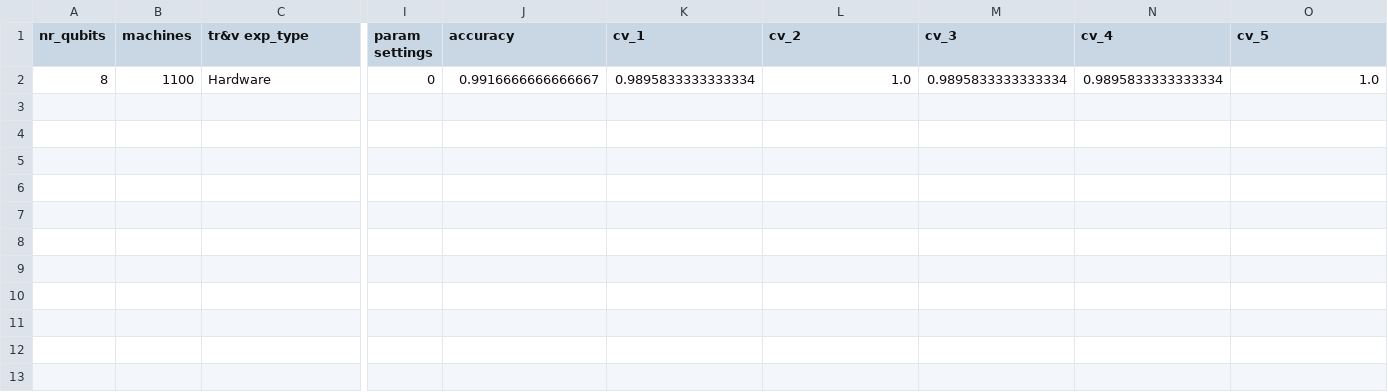
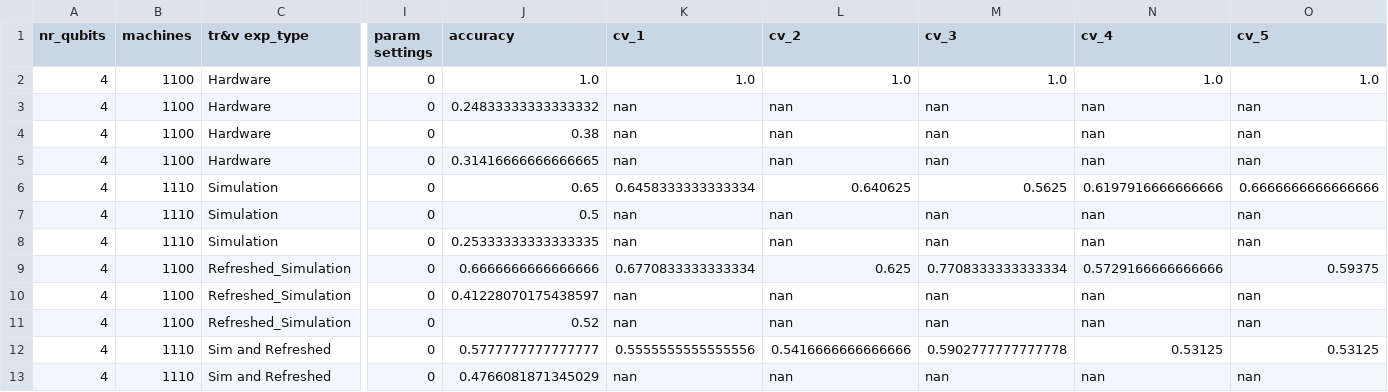
Before and after one commit to JennaE23/ELEN4012_Investigation_2025_25G19, a CSV file: ML_results/SVM_results.csv, drawn as a sheet; only a part is shown, gaps mark what is left out; rows hold the shown columns only; the diff names each change by its address in the sheet, - before the commit and + after, or states it on an @@ line.

```diff
--- a/ML_results/SVM_results.csv
+++ b/ML_results/SVM_results.csv
-A2 (nr_qubits): 8
+A2 (nr_qubits): 4
-J2 (accuracy): 0.9916666666666667
+J2 (accuracy): 1.0
-K2 (cv_1): 0.9895833333333334
+K2 (cv_1): 1.0
-M2 (cv_3): 0.9895833333333334
+M2 (cv_3): 1.0
-N2 (cv_4): 0.9895833333333334
+N2 (cv_4): 1.0
+row 3: 4 | 1100 | Hardware | 0 | 0.24833333333333332 | nan | nan | nan | nan | nan
+row 4: 4 | 1100 | Hardware | 0 | 0.38 | nan | nan | nan | nan | nan
+row 5: 4 | 1100 | Hardware | 0 | 0.31416666666666665 | nan | nan | nan | nan | nan
+row 6: 4 | 1110 | Simulation | 0 | 0.65 | 0.6458333333333334 | 0.640625 | 0.5625 | 0.6197916666666666 | 0.6666666666666666
+row 7: 4 | 1110 | Simulation | 0 | 0.5 | nan | nan | nan | nan | nan
+row 8: 4 | 1110 | Simulation | 0 | 0.25333333333333335 | nan | nan | nan | nan | nan
+row 9: 4 | 1100 | Refreshed_Simulation | 0 | 0.6666666666666666 | 0.6770833333333334 | 0.625 | 0.7708333333333334 | 0.5729166666666666 | 0.59375
+row 10: 4 | 1100 | Refreshed_Simulation | 0 | 0.41228070175438597 | nan | nan | nan | nan | nan
+row 11: 4 | 1100 | Refreshed_Simulation | 0 | 0.52 | nan | nan | nan | nan | nan
+row 12: 4 | 1110 | Sim and Refreshed | 0 | 0.5777777777777777 | 0.5555555555555556 | 0.5416666666666666 | 0.5902777777777778 | 0.53125 | 0.53125
+row 13: 4 | 1110 | Sim and Refreshed | 0 | 0.4766081871345029 | nan | nan | nan | nan | nan
```
Also changed, not shown: 2 other files.
